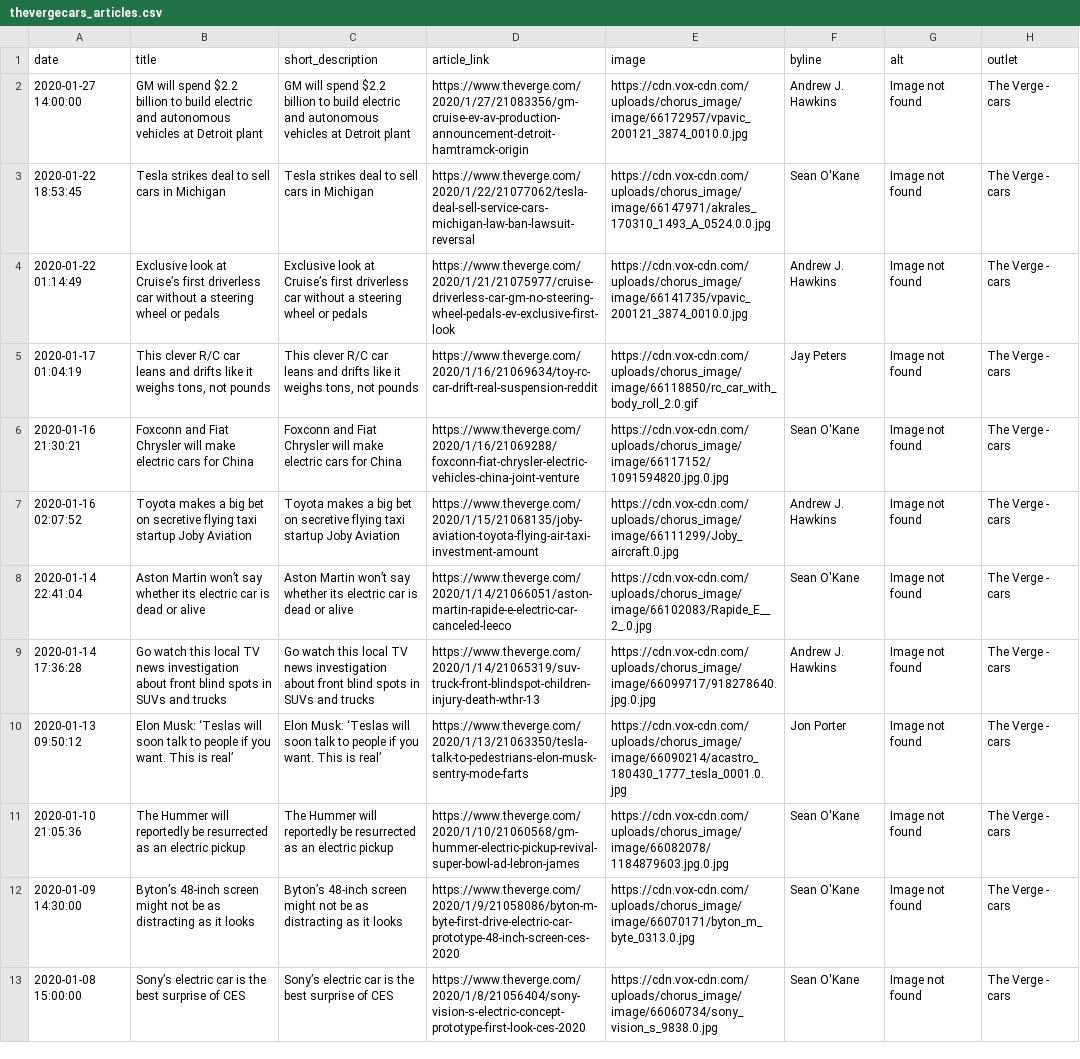
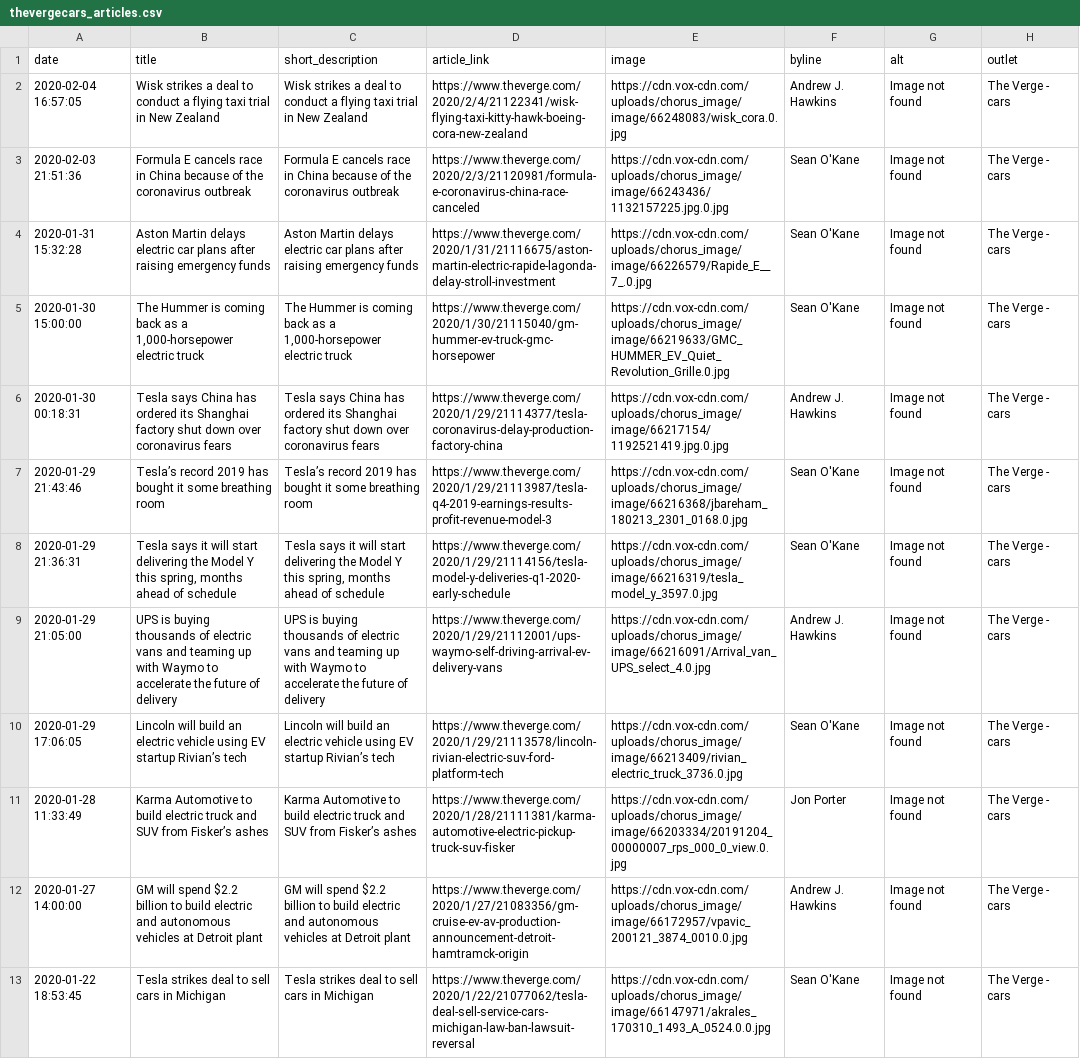
Before and after one commit to John-Silvester/EVNews, a CSV file: thevergecars_articles.csv, drawn as a sheet; only a part is shown; the shorter side is filled out with more unchanged rows.

```diff
--- a/thevergecars_articles.csv
+++ b/thevergecars_articles.csv
@@ -1,2 +1,12 @@
 date,title,short_description,article_link,image,byline,alt,outlet
+2020-02-04 16:57:05,Wisk strikes a deal to conduct a flying taxi trial in New Zealand,Wisk strikes a deal to conduct a flying taxi trial in New Zealand,https://www.theverge.com/2020/2/4/21122341/wisk-flying-taxi-kitty-hawk-boeing-cora-new-zealand,https://cdn.vox-cdn.com/uploads/chorus_image/image/66248083/wisk_cora.0.jpg,Andrew J. Hawkins,Image not found,The Verge - cars
+2020-02-03 21:51:36,Formula E cancels race in China because of the coronavirus outbreak,Formula E cancels race in China because of the coronavirus outbreak,https://www.theverge.com/2020/2/3/21120981/formula-e-coronavirus-china-race-canceled,https://cdn.vox-cdn.com/uploads/chorus_image/image/66243436/1132157225.jpg.0.jpg,Sean O'Kane,Image not found,The Verge - cars
+2020-01-31 15:32:28,Aston Martin delays electric car plans after raising emergency funds,Aston Martin delays electric car plans after raising emergency funds,https://www.theverge.com/2020/1/31/21116675/aston-martin-electric-rapide-lagonda-delay-stroll-investment,https://cdn.vox-cdn.com/uploads/chorus_image/image/66226579/Rapide_E__7_.0.jpg,Sean O'Kane,Image not found,The Verge - cars
+2020-01-30 15:00:00,"The Hummer is coming back as a 1,000-horsepower electric truck","The Hummer is coming back as a 1,000-horsepower electric truck",https://www.theverge.com/2020/1/30/21115040/gm-hummer-ev-truck-gmc-horsepower,https://cdn.vox-cdn.com/uploads/chorus_image/image/66219633/GMC_HUMMER_EV_Quiet_Revolution_Grille.0.jpg,Sean O'Kane,Image not found,The Verge - cars
+2020-01-30 00:18:31,Tesla says China has ordered its Shanghai factory shut down over coronavirus fears,Tesla says China has ordered its Shanghai factory shut down over coronavirus fears,https://www.theverge.com/2020/1/29/21114377/tesla-coronavirus-delay-production-factory-china,https://cdn.vox-cdn.com/uploads/chorus_image/image/66217154/1192521419.jpg.0.jpg,Andrew J. Hawkins,Image not found,The Verge - cars
+2020-01-29 21:43:46,Tesla’s record 2019 has bought it some breathing room,Tesla’s record 2019 has bought it some breathing room,https://www.theverge.com/2020/1/29/21113987/tesla-q4-2019-earnings-results-profit-revenue-model-3,https://cdn.vox-cdn.com/uploads/chorus_image/image/66216368/jbareham_180213_2301_0168.0.jpg,Sean O'Kane,Image not found,The Verge - cars
+2020-01-29 21:36:31,"Tesla says it will start delivering the Model Y this spring, months ahead of schedule","Tesla says it will start delivering the Model Y this spring, months ahead of schedule",https://www.theverge.com/2020/1/29/21114156/tesla-model-y-deliveries-q1-2020-early-schedule,https://cdn.vox-cdn.com/uploads/chorus_image/image/66216319/tesla_model_y_3597.0.jpg,Sean O'Kane,Image not found,The Verge - cars
+2020-01-29 21:05:00,UPS is buying thousands of electric vans and teaming up with Waymo to accelerate the future of delivery,UPS is buying thousands of electric vans and teaming up with Waymo to accelerate the future of delivery,https://www.theverge.com/2020/1/29/21112001/ups-waymo-self-driving-arrival-ev-delivery-vans,https://cdn.vox-cdn.com/uploads/chorus_image/image/66216091/Arrival_van_UPS_select_4.0.jpg,Andrew J. Hawkins,Image not found,The Verge - cars
+2020-01-29 17:06:05,Lincoln will build an electric vehicle using EV startup Rivian’s tech,Lincoln will build an electric vehicle using EV startup Rivian’s tech,https://www.theverge.com/2020/1/29/21113578/lincoln-rivian-electric-suv-ford-platform-tech,https://cdn.vox-cdn.com/uploads/chorus_image/image/66213409/rivian_electric_truck_3736.0.jpg,Sean O'Kane,Image not found,The Verge - cars
+2020-01-28 11:33:49,Karma Automotive to build electric truck and SUV from Fisker’s ashes,Karma Automotive to build electric truck and SUV from Fisker’s ashes,https://www.theverge.com/2020/1/28/21111381/karma-automotive-electric-pickup-truck-suv-fisker,https://cdn.vox-cdn.com/uploads/chorus_image/image/66203334/20191204_00000007_rps_000_0_view.0.jpg,Jon Porter,Image not found,The Verge - cars
 2020-01-27 14:00:00,GM will spend $2.2 billion to build electric and autonomous vehicles at Detroit plant,GM will spend $2.2 billion to build electric and autonomous vehicles at Detroit plant,https://www.theverge.com/2020/1/27/21083356/gm-cruise-ev-av-production-announcement-detroit-hamtramck-origin,https://cdn.vox-cdn.com/uploads/chorus_image/image/66172957/vpavic_200121_3874_0010.0.jpg,Andrew J. Hawkins,Image not found,The Verge - cars
```
Also changed, not shown: greencarguide_articles.csv, reneweconomy_articles.csv, 18 other files.
